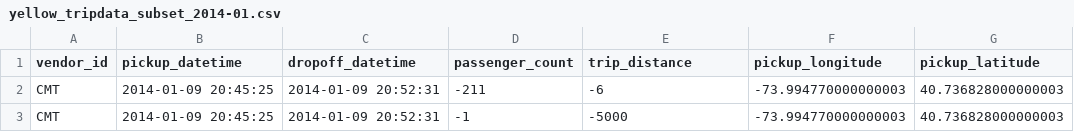
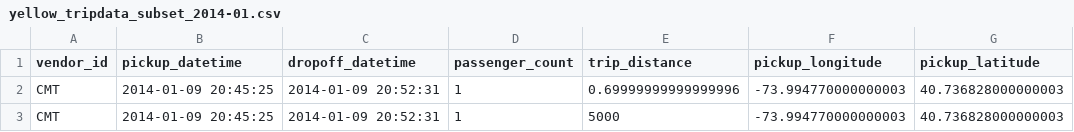
Before and after one commit to trp86/BigData, a CSV file: spark/python/app-nyc-taxi-analyzer/src/resources/data/nyc_trip/yellow_tripdata_subset_2014-01.csv, drawn as a sheet; only a part is shown; the diff names each change by its address in the sheet, - before the commit and + after, or states it on an @@ line.

Commit message:
Added code to add additional columns in trip dataframe

```diff
--- a/spark/python/app-nyc-taxi-analyzer/src/resources/data/nyc_trip/yellow_tripdata_subset_2014-01.csv
+++ b/spark/python/app-nyc-taxi-analyzer/src/resources/data/nyc_trip/yellow_tripdata_subset_2014-01.csv
-D2 (passenger_count): -211
+D2 (passenger_count): 1
-E2 (trip_distance): -6
+E2 (trip_distance): 0.69999999999999996
-D3 (passenger_count): -1
+D3 (passenger_count): 1
-E3 (trip_distance): -5000
+E3 (trip_distance): 5000
```
Also changed, not shown: 1 other file.
